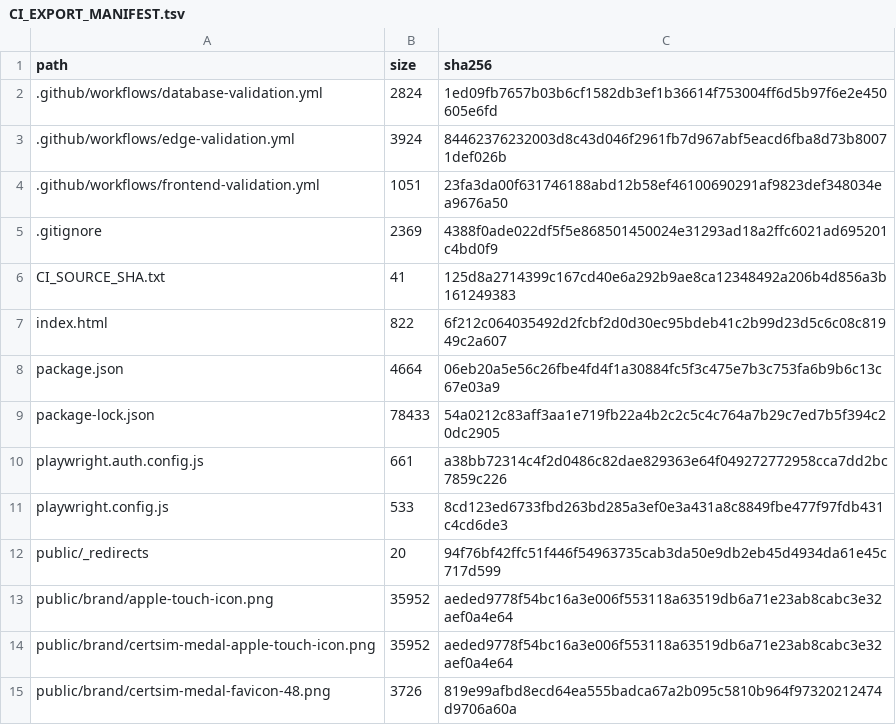
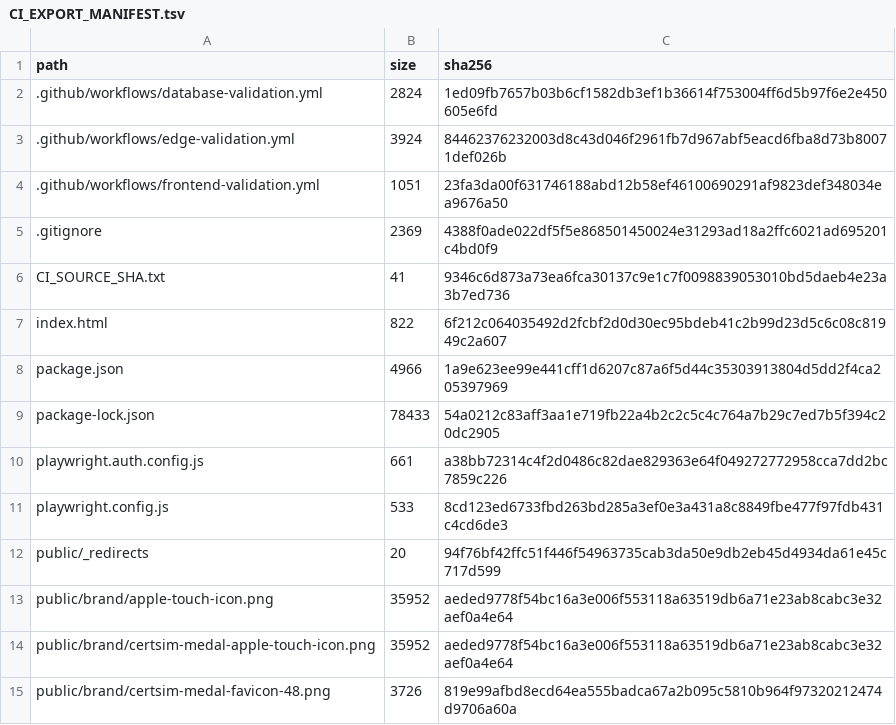
Before and after one commit to SAFFR0NM0NEY/cert-sim-platform-ci-public, a TSV file: CI_EXPORT_MANIFEST.tsv, drawn as a sheet; only a part is shown; the diff covers the shown part only.

```diff
--- a/CI_EXPORT_MANIFEST.tsv
+++ b/CI_EXPORT_MANIFEST.tsv
@@ -5,5 +5,5 @@ path	size	sha256
 .gitignore	2369	4388f0ade022df5f5e868501450024e31293ad18a2ffc6021ad695201c4bd0f9
-CI_SOURCE_SHA.txt	41	125d8a2714399c167cd40e6a292b9ae8ca12348492a206b4d856a3b161249383
+CI_SOURCE_SHA.txt	41	9346c6d873a73ea6fca30137c9e1c7f0098839053010bd5daeb4e23a3b7ed736
 index.html	822	6f212c064035492d2fcbf2d0d30ec95bdeb41c2b99d23d5c6c08c81949c2a607
-package.json	4664	06eb20a5e56c26fbe4fd4f1a30884fc5f3c475e7b3c753fa6b9b6c13c67e03a9
+package.json	4966	1a9e623ee99e441cff1d6207c87a6f5d44c35303913804d5dd2f4ca205397969
 package-lock.json	78433	54a0212c83aff3aa1e719fb22a4b2c2c5c4c764a7b29c7ed7b5f394c20dc2905
```
Also changed, not shown: 4 added rows and 28 edited cells elsewhere in this file, 7 other files.
